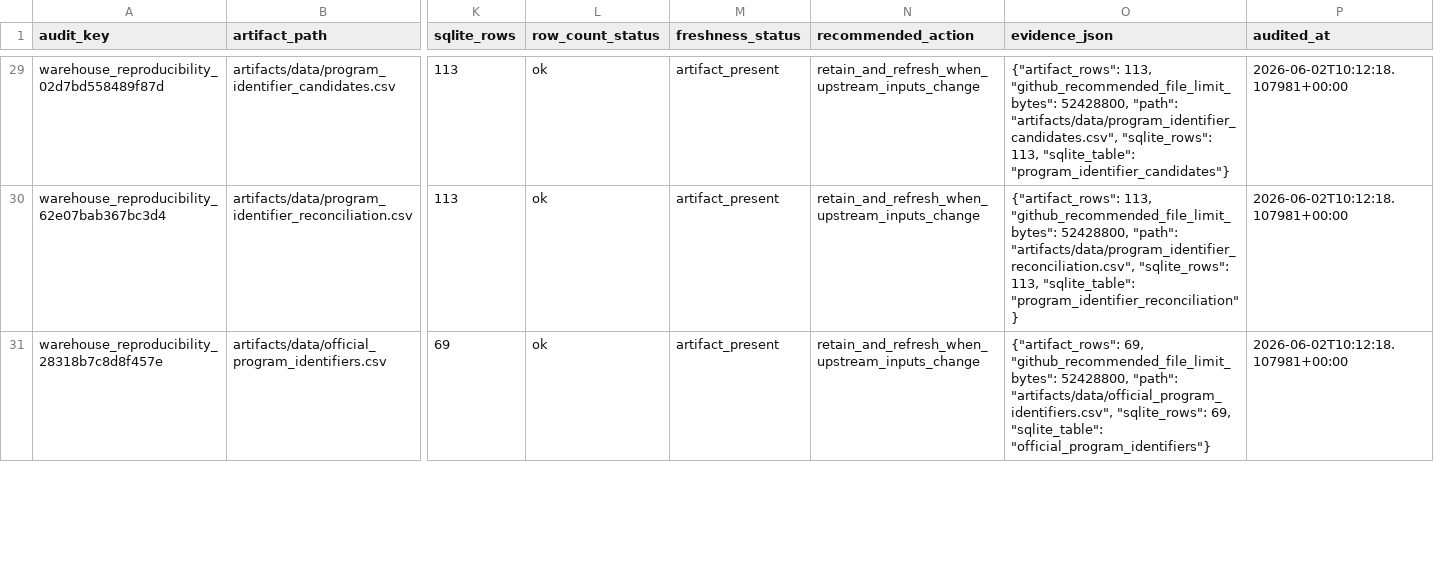
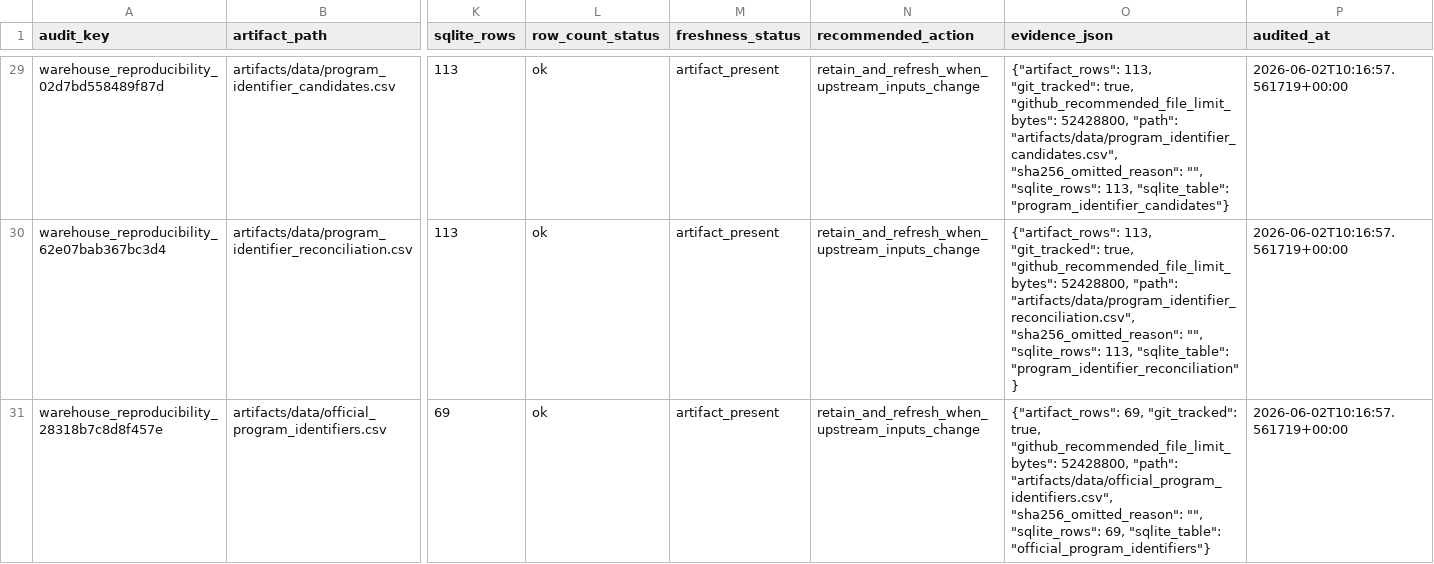
Before and after one commit to Tshah-95/redmank, a CSV file: artifacts/data/warehouse_reproducibility_audit.csv, drawn as a sheet; only a part is shown, gaps mark what is left out; the diff covers the shown part only; the diff names each change by its address in the sheet, - before the commit and + after, or states it on an @@ line.

Commit message:
chore: treat sqlite warehouse as generated artifact
Stop tracking the generated SQLite warehouse blob, add a committed manifest with hash/storage policy, and update reproducibility/source-quality audits to verify the local DB without pushing oversized binaries.

```diff
--- a/artifacts/data/warehouse_reproducibility_audit.csv
+++ b/artifacts/data/warehouse_reproducibility_audit.csv
-O29 (evidence_json): {"artifact_rows": 113, "github_recommended_file_limit_bytes": 52428800, "path": "artifacts/data/program_identifier_candidates.csv", "sqlite_rows": 113,…
+O29 (evidence_json): {"artifact_rows": 113, "git_tracked": true, "github_recommended_file_limit_bytes": 52428800, "path": "artifacts/data/program_identifier_candidates.csv", "sha256_omitted_reason": "", "sqlite_rows": 113,…
-P29:P31 (audited_at): 2026-06-02T10:12:18.107981+00:00
+P29:P31 (audited_at): 2026-06-02T10:16:57.561719+00:00
-O30 (evidence_json): {"artifact_rows": 113, "github_recommended_file_limit_bytes": 52428800, "path": "artifacts/data/program_identifier_reconciliation.csv", "sqlite_rows": 113,…
+O30 (evidence_json): {"artifact_rows": 113, "git_tracked": true, "github_recommended_file_limit_bytes": 52428800, "path": "artifacts/data/program_identifier_reconciliation.csv", "sha256_omitted_reason": "", "sqlite_rows": 113,…
-O31 (evidence_json): {"artifact_rows": 69, "github_recommended_file_limit_bytes": 52428800, "path": "artifacts/data/official_program_identifiers.csv", "sqlite_rows": 69,…
+O31 (evidence_json): {"artifact_rows": 69, "git_tracked": true, "github_recommended_file_limit_bytes": 52428800, "path": "artifacts/data/official_program_identifiers.csv", "sha256_omitted_reason": "", "sqlite_rows": 69,…
```
Also changed, not shown: 64 edited cells elsewhere in this file, artifacts/data/source_utility_scorecard.csv, 14 other files.
